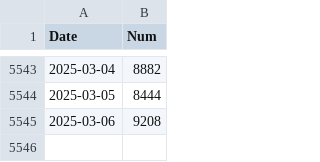
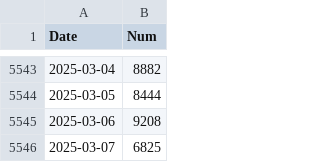
Before and after one commit to nik-pi/311Forecasting, a CSV file: model/vals.csv, drawn as a sheet; only a part is shown, gaps mark what is left out; the diff names each change by its address in the sheet, - before the commit and + after, or states it on an @@ line.

```diff
--- a/model/vals.csv
+++ b/model/vals.csv
+row 5546: 2025-03-07 | 6825
```
